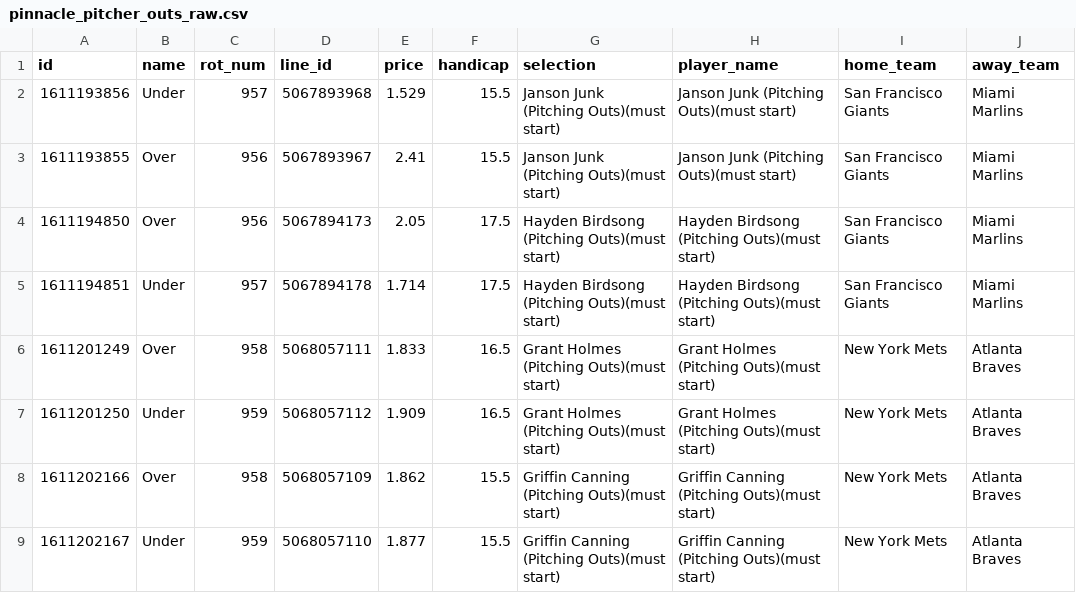
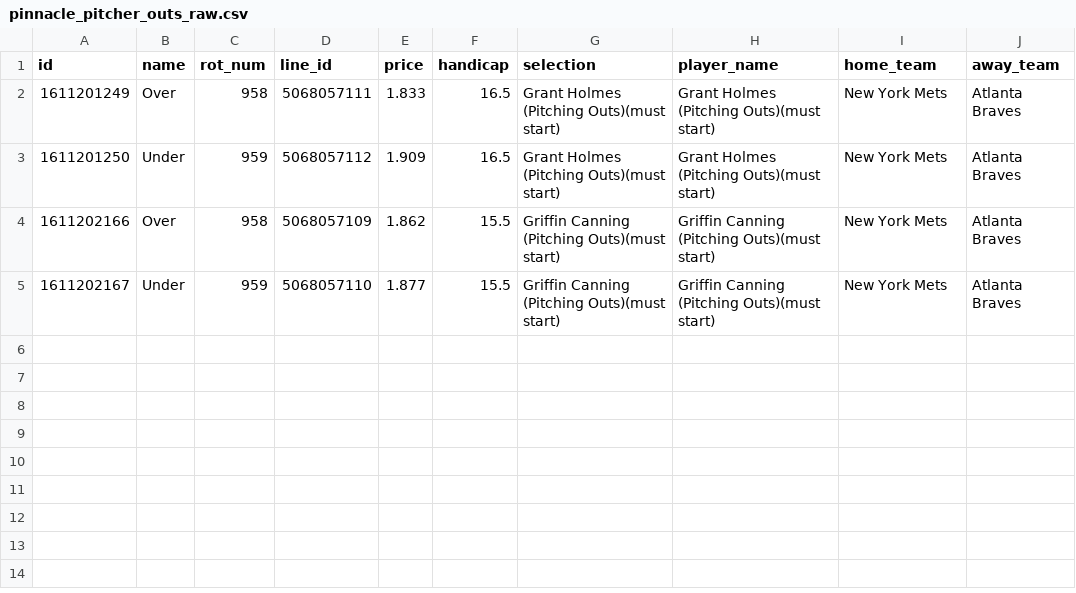
Before and after one commit to jamesbrown1417/MLB, a CSV file: OddsScraper/Pinnacle/pinnacle_pitcher_outs_raw.csv, drawn as a sheet.

```diff
--- a/OddsScraper/Pinnacle/pinnacle_pitcher_outs_raw.csv
+++ b/OddsScraper/Pinnacle/pinnacle_pitcher_outs_raw.csv
@@ -1,6 +1,2 @@
 id,name,rot_num,line_id,price,handicap,selection,player_name,home_team,away_team
-1611193856,Under,957,5067893968,1.529,15.5,Janson Junk (Pitching Outs)(must start),Janson Junk (Pitching Outs)(must start),San Francisco Giants,Miami Marlins
-1611193855,Over,956,5067893967,2.41,15.5,Janson Junk (Pitching Outs)(must start),Janson Junk (Pitching Outs)(must start),San Francisco Giants,Miami Marlins
-1611194850,Over,956,5067894173,2.05,17.5,Hayden Birdsong (Pitching Outs)(must start),Hayden Birdsong (Pitching Outs)(must start),San Francisco Giants,Miami Marlins
-1611194851,Under,957,5067894178,1.714,17.5,Hayden Birdsong (Pitching Outs)(must start),Hayden Birdsong (Pitching Outs)(must start),San Francisco Giants,Miami Marlins
 1611201249,Over,958,5068057111,1.833,16.5,Grant Holmes (Pitching Outs)(must start),Grant Holmes (Pitching Outs)(must start),New York Mets,Atlanta Braves
```
Also changed, not shown: Data/scraped_odds/pinnacle_total_bases.csv, Data/scraped_odds/pointsbet_pitcher_strikeouts.csv, 40 other files.
